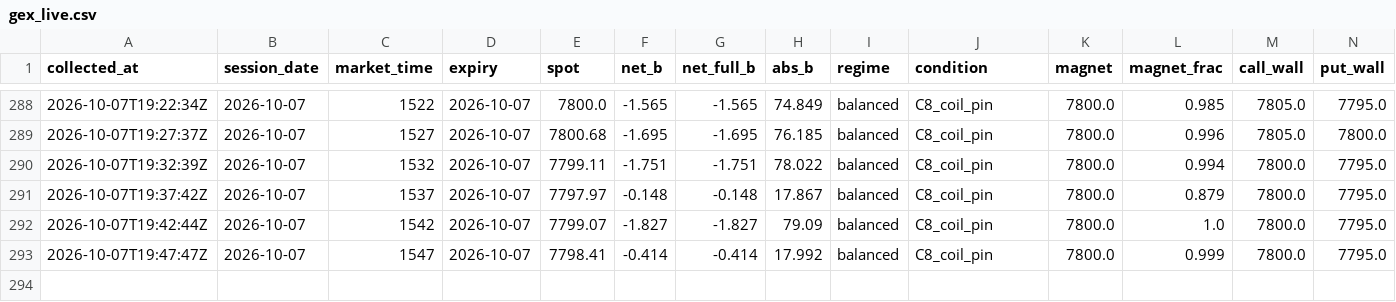
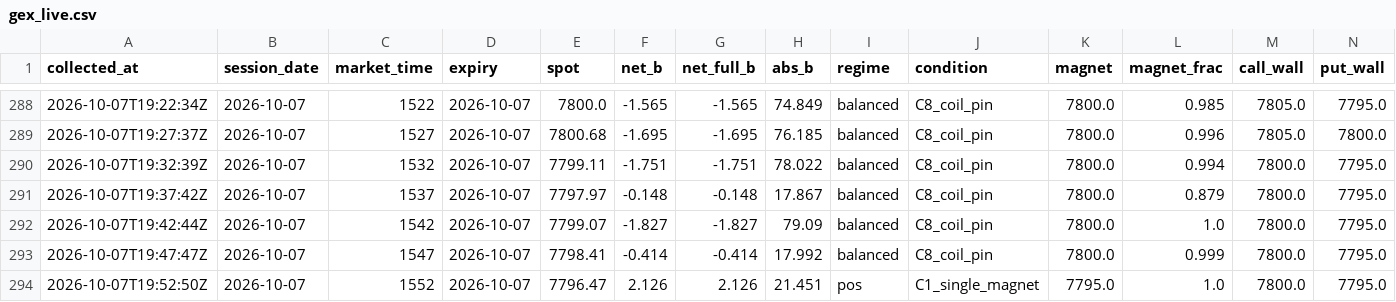
Before and after one commit to utkarpatil/spx-gex-collector, a CSV file: data/collected/gex_live.csv, drawn as a sheet; only a part is shown, gaps mark what is left out; rows hold the shown columns only; the diff names each change by its address in the sheet, - before the commit and + after, or states it on an @@ line.

```diff
--- a/data/collected/gex_live.csv
+++ b/data/collected/gex_live.csv
+row 294: 2026-10-07T19:52:50Z | 2026-10-07 | 1552 | 2026-10-07 | 7796.47 | 2.126 | 2.126 | 21.451 | pos | C1_single_magnet | 7795.0 | 1.0 | 7800.0 | 7795.0
```
Also changed, not shown: 1 other file.
